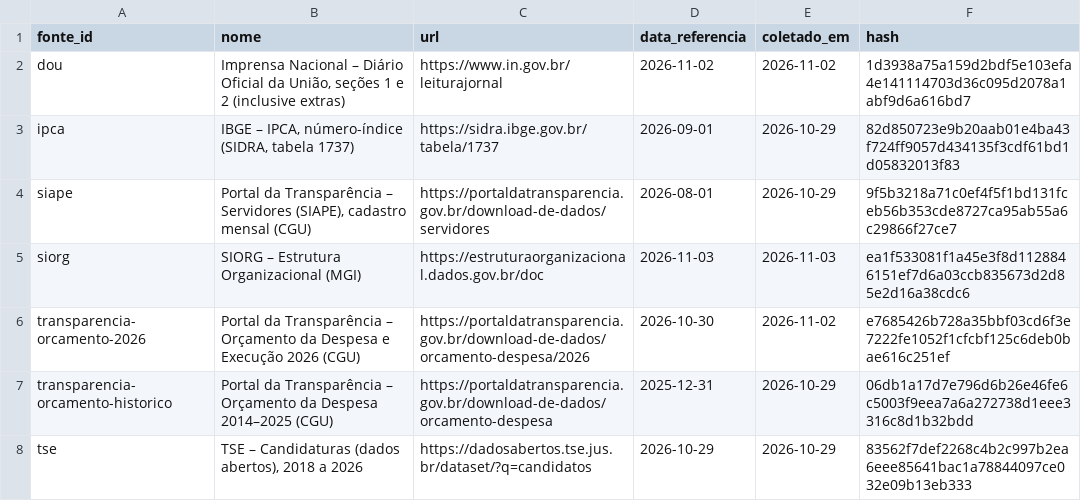
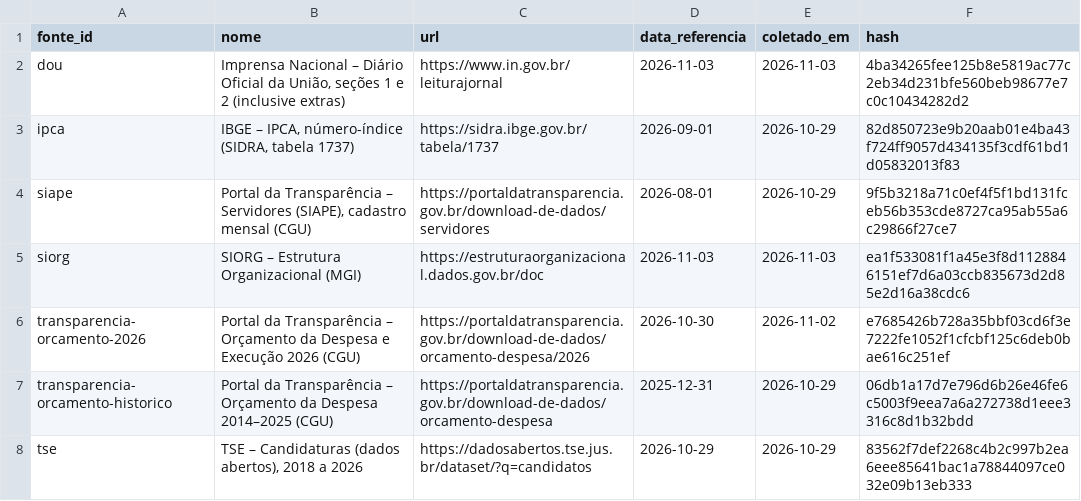
Before and after one commit to dpdanilo/painel-ministerios, a CSV file: data/normalizado/fonte_metadado.csv, drawn as a sheet.

```diff
--- a/data/normalizado/fonte_metadado.csv
+++ b/data/normalizado/fonte_metadado.csv
@@ -1,3 +1,3 @@
 fonte_id,nome,url,data_referencia,coletado_em,hash
-dou,"Imprensa Nacional – Diário Oficial da União, seções 1 e 2 (inclusive extras)",https://www.in.gov.br/leiturajornal,2026-11-02,2026-11-02,1d3938a75a159d2bdf5e103efa4e141114703d36c095d2078a1abf9d6a616bd7
+dou,"Imprensa Nacional – Diário Oficial da União, seções 1 e 2 (inclusive extras)",https://www.in.gov.br/leiturajornal,2026-11-03,2026-11-03,4ba34265fee125b8e5819ac77c2eb34d231bfe560beb98677e7c0c10434282d2
 ipca,"IBGE – IPCA, número-índice (SIDRA, tabela 1737)",https://sidra.ibge.gov.br/tabela/1737,2026-09-01,2026-10-29,82d850723e9b20aab01e4ba43f724ff9057d434135f3cdf61bd1d05832013f83
```
Also changed, not shown: data/normalizado/dou_ato.csv, data/normalizado/dou_norma.csv.
